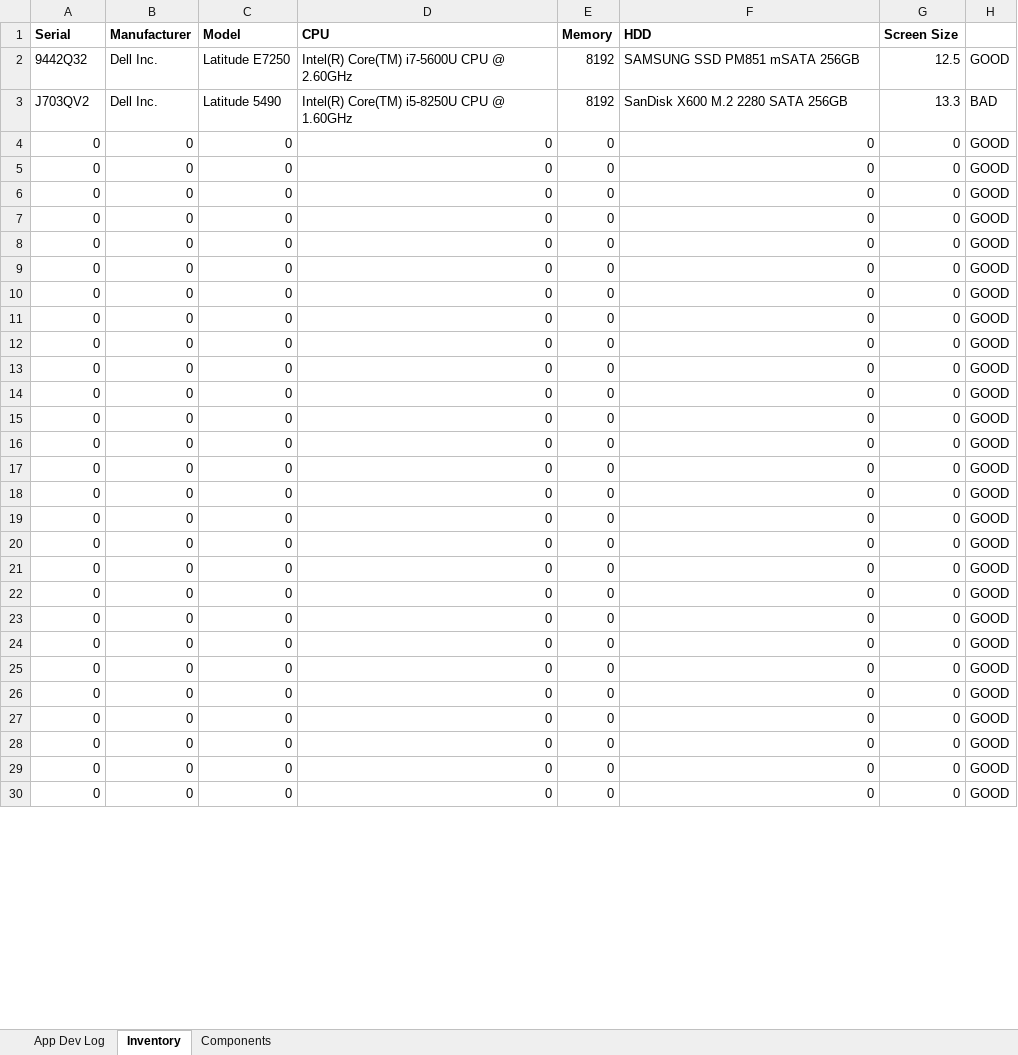
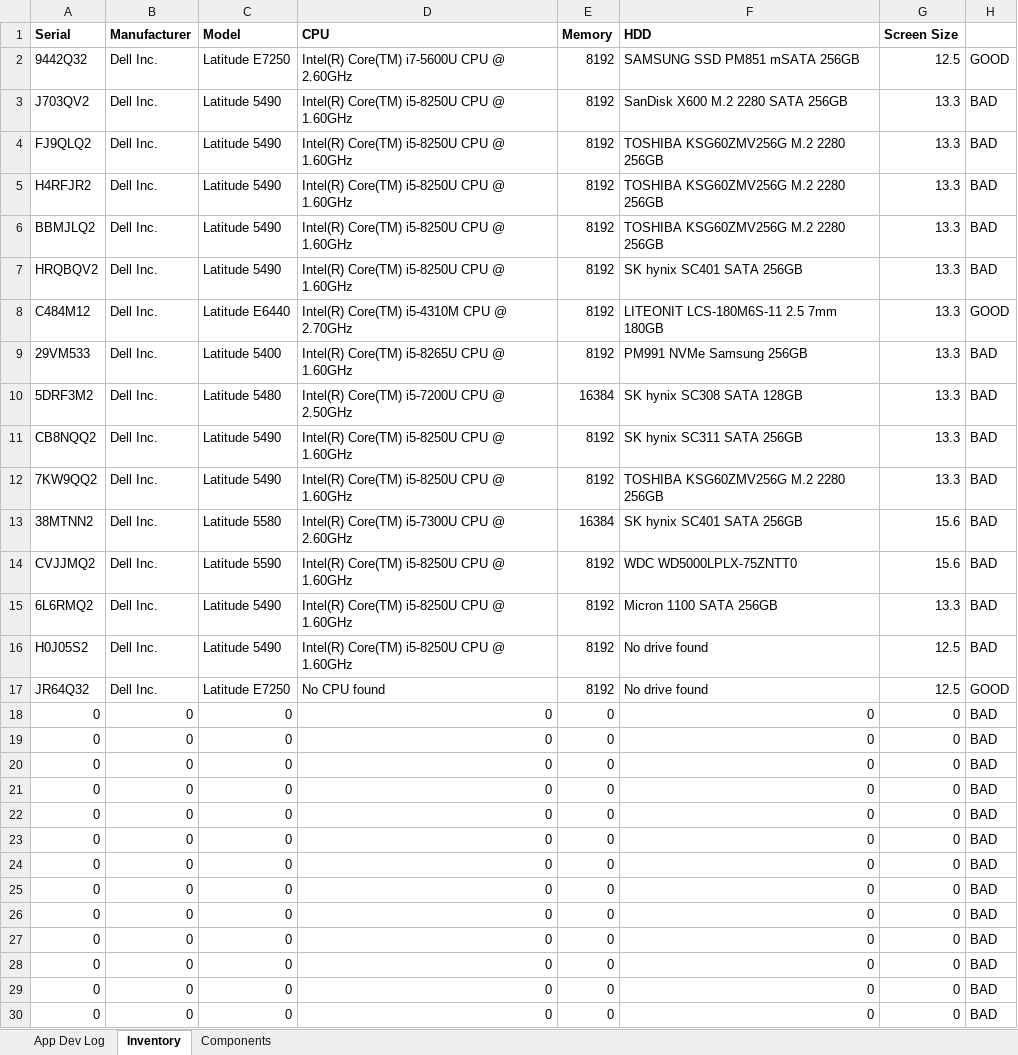
Before and after one commit to ShiNLea/GLPI-search, an Excel workbook: Progress Tracker.xlsx, sheet Inventory, drawn as a sheet; only a part is shown; values as stored, in another font and other column widths than the file's, no borders; conditional formats not drawn; removed rows and columns are numbered as before the commit, all else as after; the diff covers the shown part only; the diff names each change by its address in the sheet, - before the commit and + after, or states it on an @@ line.

Commit message:
Exception handling for 0 or 2+ drives/memory/cpu
Changed calling HDD, RAM, and CPU key from all at once to one at a time as needed in order to account for edge cases. Also fixed the export button to not duplicate.

```diff
--- a/Progress Tracker.xlsx (sheet Inventory)
+++ b/Progress Tracker.xlsx (sheet Inventory)
-row 4: 0 | 0 | 0 | 0 | 0 | 0 | 0 | GOOD
-row 5: 0 | 0 | 0 | 0 | 0 | 0 | 0 | GOOD
-row 6: 0 | 0 | 0 | 0 | 0 | 0 | 0 | GOOD
-row 7: 0 | 0 | 0 | 0 | 0 | 0 | 0 | GOOD
-row 8: 0 | 0 | 0 | 0 | 0 | 0 | 0 | GOOD
-row 9: 0 | 0 | 0 | 0 | 0 | 0 | 0 | GOOD
-row 10: 0 | 0 | 0 | 0 | 0 | 0 | 0 | GOOD
-row 11: 0 | 0 | 0 | 0 | 0 | 0 | 0 | GOOD
-row 12: 0 | 0 | 0 | 0 | 0 | 0 | 0 | GOOD
-row 13: 0 | 0 | 0 | 0 | 0 | 0 | 0 | GOOD
-row 14: 0 | 0 | 0 | 0 | 0 | 0 | 0 | GOOD
-row 15: 0 | 0 | 0 | 0 | 0 | 0 | 0 | GOOD
-row 16: 0 | 0 | 0 | 0 | 0 | 0 | 0 | GOOD
-row 17: 0 | 0 | 0 | 0 | 0 | 0 | 0 | GOOD
+row 4: FJ9QLQ2 | Dell Inc. | Latitude 5490 | Intel(R) Core(TM) i5-8250U CPU @ 1.60GHz | 8192 | TOSHIBA KSG60ZMV256G M.2 2280 256GB | 13.3 | BAD
+row 5: H4RFJR2 | Dell Inc. | Latitude 5490 | Intel(R) Core(TM) i5-8250U CPU @ 1.60GHz | 8192 | TOSHIBA KSG60ZMV256G M.2 2280 256GB | 13.3 | BAD
+row 6: BBMJLQ2 | Dell Inc. | Latitude 5490 | Intel(R) Core(TM) i5-8250U CPU @ 1.60GHz | 8192 | TOSHIBA KSG60ZMV256G M.2 2280 256GB | 13.3 | BAD
+row 7: HRQBQV2 | Dell Inc. | Latitude 5490 | Intel(R) Core(TM) i5-8250U CPU @ 1.60GHz | 8192 | SK hynix SC401 SATA 256GB | 13.3 | BAD
+row 8: C484M12 | Dell Inc. | Latitude E6440 | Intel(R) Core(TM) i5-4310M CPU @ 2.70GHz | 8192 | LITEONIT LCS-180M6S-11 2.5 7mm 180GB | 13.3 | GOOD
+row 9: 29VM533 | Dell Inc. | Latitude 5400 | Intel(R) Core(TM) i5-8265U CPU @ 1.60GHz | 8192 | PM991 NVMe Samsung 256GB | 13.3 | BAD
+row 10: 5DRF3M2 | Dell Inc. | Latitude 5480 | Intel(R) Core(TM) i5-7200U CPU @ 2.50GHz | 16384 | SK hynix SC308 SATA 128GB | 13.3 | BAD
+row 11: CB8NQQ2 | Dell Inc. | Latitude 5490 | Intel(R) Core(TM) i5-8250U CPU @ 1.60GHz | 8192 | SK hynix SC311 SATA 256GB | 13.3 | BAD
+row 12: 7KW9QQ2 | Dell Inc. | Latitude 5490 | Intel(R) Core(TM) i5-8250U CPU @ 1.60GHz | 8192 | TOSHIBA KSG60ZMV256G M.2 2280 256GB | 13.3 | BAD
+row 13: 38MTNN2 | Dell Inc. | Latitude 5580 | Intel(R) Core(TM) i5-7300U CPU @ 2.60GHz | 16384 | SK hynix SC401 SATA 256GB | 15.6 | BAD
+row 14: CVJJMQ2 | Dell Inc. | Latitude 5590 | Intel(R) Core(TM) i5-8250U CPU @ 1.60GHz | 8192 | WDC WD5000LPLX-75ZNTT0 | 15.6 | BAD
+row 15: 6L6RMQ2 | Dell Inc. | Latitude 5490 | Intel(R) Core(TM) i5-8250U CPU @ 1.60GHz | 8192 | Micron 1100 SATA 256GB | 13.3 | BAD
+row 16: H0J05S2 | Dell Inc. | Latitude 5490 | Intel(R) Core(TM) i5-8250U CPU @ 1.60GHz | 8192 | No drive found | 12.5 | BAD
+row 17: JR64Q32 | Dell Inc. | Latitude E7250 | No CPU found | 8192 | No drive found | 12.5 | GOOD
-H18:H30: GOOD
+H18:H30: BAD
```
Also changed, not shown: 10 edited cells elsewhere in this sheet, sheet Components, sheet App Dev Log, 6 other files.
